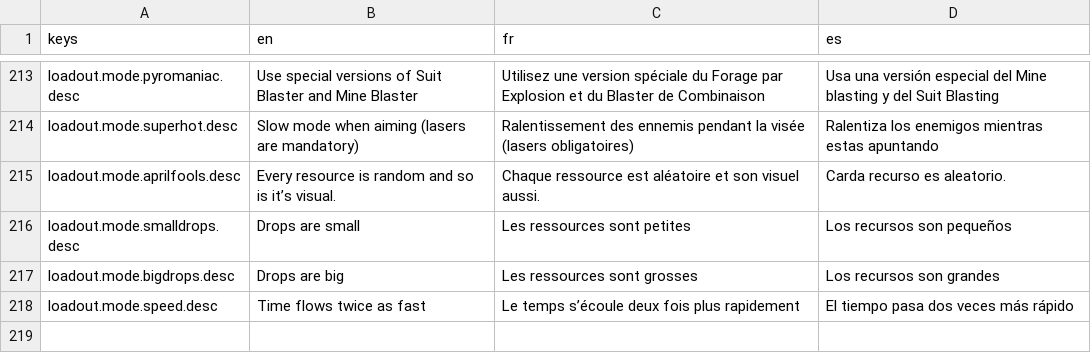
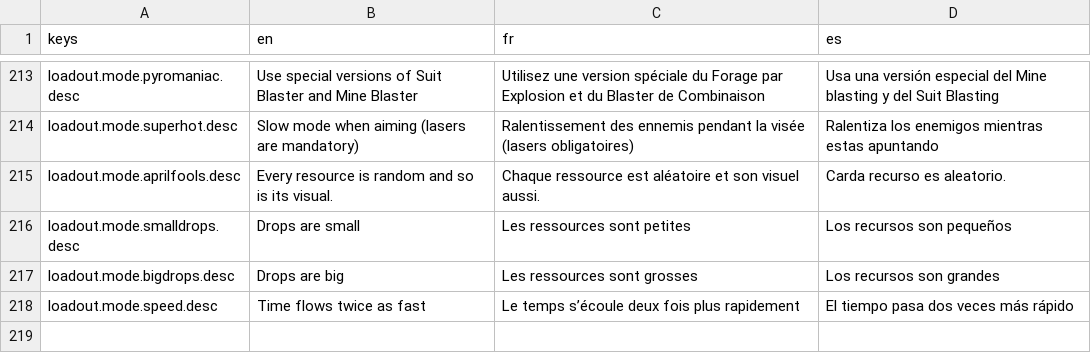
Before and after one commit to lafitteque/POModder-AllYouCanMine, a CSV file: translations/translations.csv, drawn as a sheet; only a part is shown, gaps mark what is left out; the diff covers the shown part only.

```diff
--- a/translations/translations.csv
+++ b/translations/translations.csv
@@ -214,3 +214,3 @@ loadout.mode.pyromaniac.desc,Use special versions of Suit Blaster and Mine Blast
 loadout.mode.superhot.desc,Slow mode when aiming (lasers are mandatory),Ralentissement des ennemis pendant la visée (lasers obligatoires),Ralentiza los enemigos mientras estas apuntando
-loadout.mode.aprilfools.desc,Every resource is random and so is it’s visual.,Chaque ressource est aléatoire et son visuel aussi.,Carda recurso es aleatorio.
+loadout.mode.aprilfools.desc,Every resource is random and so is its visual.,Chaque ressource est aléatoire et son visuel aussi.,Carda recurso es aleatorio.
 loadout.mode.smalldrops.desc,Drops are small,Les ressources sont petites,Los recursos son pequeños
```
Also changed, not shown: 8 edited cells elsewhere in this file.
